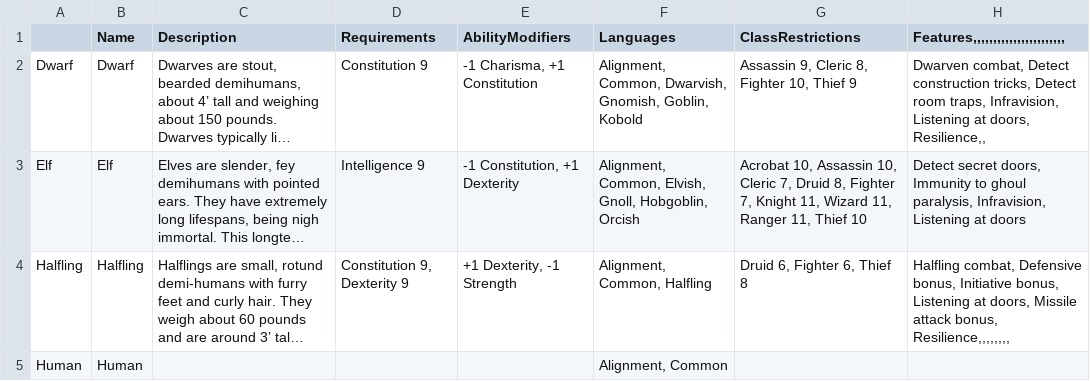
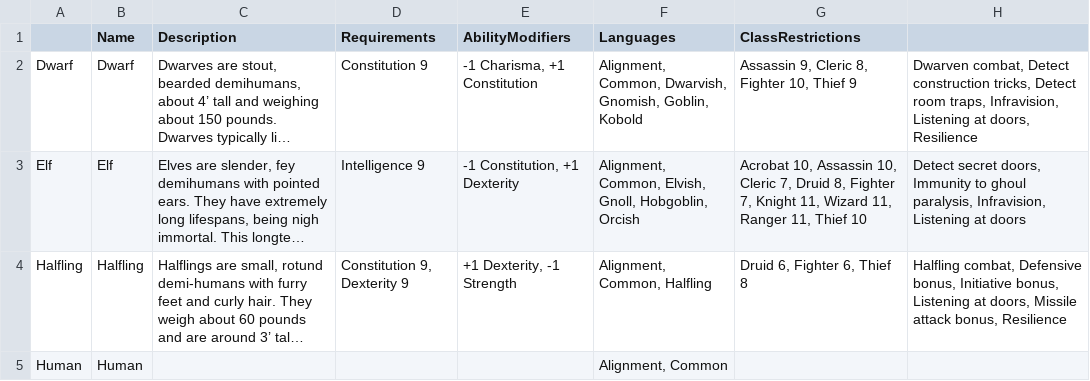
Before and after one commit to StoneGoblinGames/OldSchoolRPGPlugin, a CSV file: Content/Tables/CSV/RaceAttributes.csv, drawn as a sheet; long unchanged cells end in …; the diff names each change by its address in the sheet, - before the commit and + after, or states it on an @@ line.

```diff
--- a/Content/Tables/CSV/RaceAttributes.csv
+++ b/Content/Tables/CSV/RaceAttributes.csv
-H1: Features,,,,,,,,,,,,,,,,,,,,,,,
+H1: (empty)
-H2: …at doors, Resilience,,
+H2: …at doors, Resilience
-H4: …attack bonus, Resilience,,,,,,,,
+H4: …attack bonus, Resilience
```
Also changed, not shown: 3 other files.
